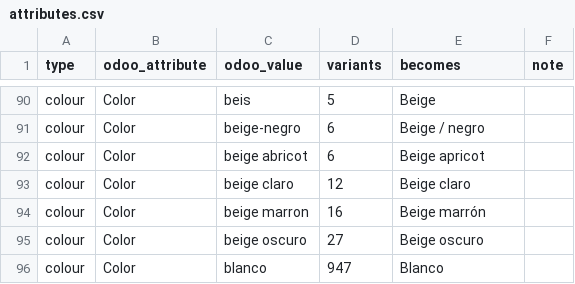
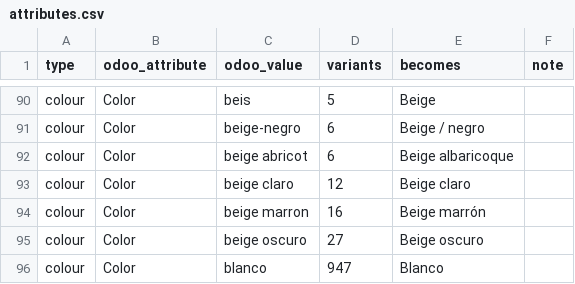
Before and after one commit to Sambh-Shoes/fourshub, a CSV file: mapping/attributes.csv, drawn as a sheet; only a part is shown, gaps mark what is left out; the diff covers the shown part only.

```diff
--- a/mapping/attributes.csv
+++ b/mapping/attributes.csv
@@ -91,3 +91,3 @@ colour,Color,beis,5,Beige,
 colour,Color,beige-negro,6,Beige / negro,
-colour,Color,beige abricot,6,Beige apricot,
+colour,Color,beige abricot,6,Beige albaricoque,
 colour,Color,beige claro,12,Beige claro,
```
Also changed, not shown: 12 added rows, 12 removed rows and 8 edited cells elsewhere in this file, 1 other file.
